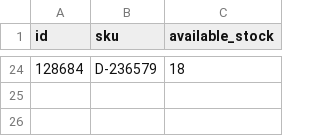
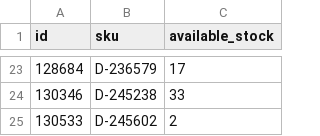
Before and after one commit to woogogo-pro/csv-karcsusito, a CSV file: surgos_frissites_valtoztak.csv, drawn as a sheet; only a part is shown, gaps mark what is left out; the diff covers the shown part only.

```diff
--- a/surgos_frissites_valtoztak.csv
+++ b/surgos_frissites_valtoztak.csv
@@ -24 +23,3 @@
-128684;D-236579;18
+128684;D-236579;17
+130346;D-245238;33
+130533;D-245602;2
```
Also changed, not shown: 21 added rows and 22 removed rows elsewhere in this file, karcsusitott_feed.csv.
